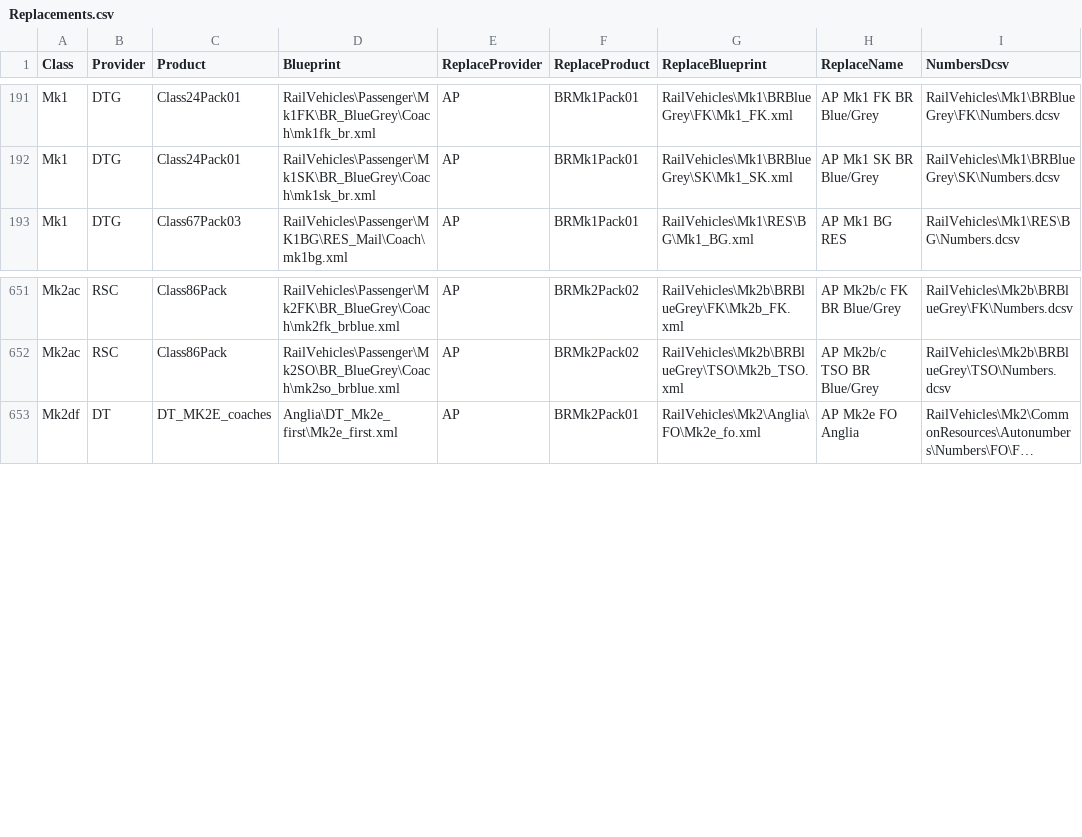
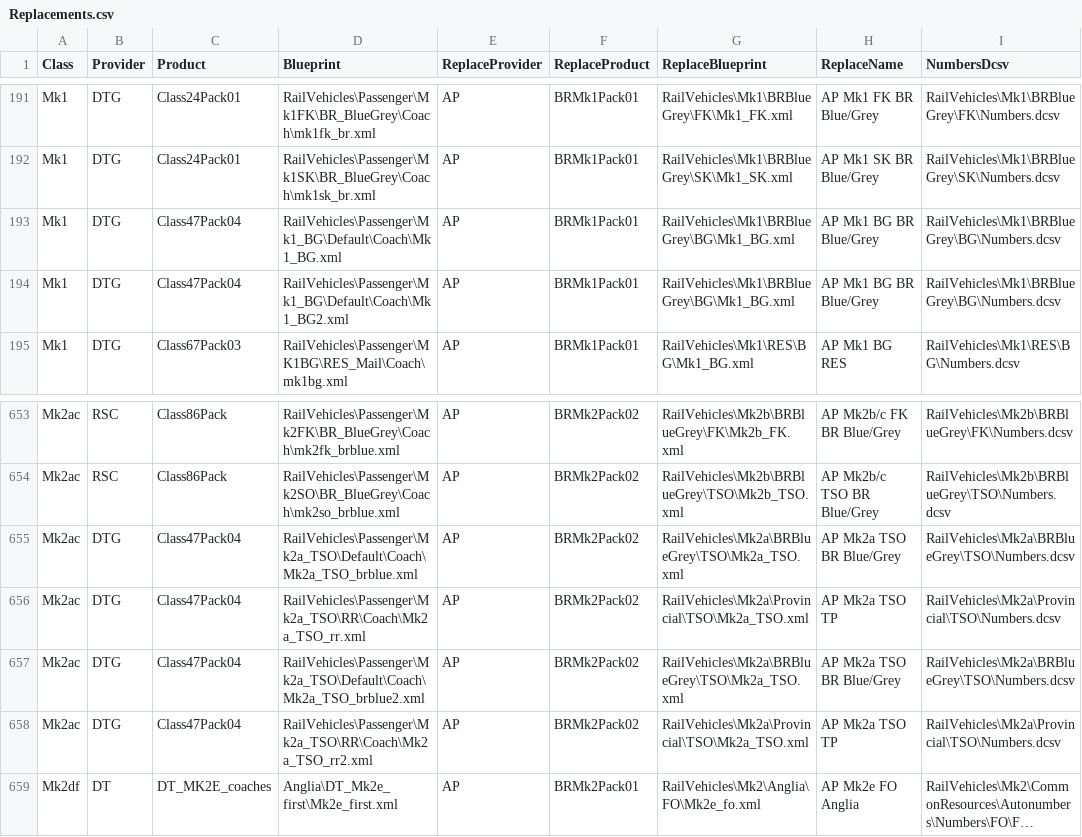
Before and after one commit to jrmckenzie/RSSwapTool, a CSV file: tables/Replacements.csv, drawn as a sheet; only a part is shown, gaps mark what is left out; long unchanged cells end in …; the diff names each change by its address in the sheet, - before the commit and + after, or states it on an @@ line.

Commit message:
Add Huddersfield Line Mk2a coaches, separate tool for swapping old steam locos for BMG and CW versions

```diff
--- a/tables/Replacements.csv
+++ b/tables/Replacements.csv
+row 193: Mk1 | DTG | Class47Pack04 | RailVehicles\Passenger\Mk1_BG\Default\Coach\Mk1_BG.xml | AP | BRMk1Pack01 | RailVehicles\Mk1\BRBlueGrey\BG\Mk1_BG.xml | AP Mk1 BG BR Blue/Grey | RailVehicles\Mk1\BRBlueGrey\BG\Numbers.dcsv
+row 194: Mk1 | DTG | Class47Pack04 | RailVehicles\Passenger\Mk1_BG\Default\Coach\Mk1_BG2.xml | AP | BRMk1Pack01 | RailVehicles\Mk1\BRBlueGrey\BG\Mk1_BG.xml | AP Mk1 BG BR Blue/Grey | RailVehicles\Mk1\BRBlueGrey\BG\Numbers.dcsv
+row 655: Mk2ac | DTG | Class47Pack04 | RailVehicles\Passenger\Mk2a_TSO\Default\Coach\Mk2a_TSO_brblue.xml | AP | BRMk2Pack02 | RailVehicles\Mk2a\BRBlueGrey\TSO\Mk2a_TSO.xml | AP Mk2a TSO BR Blue/Grey | RailVehicles\Mk2a\BRBlueGrey\TSO\Numbers.dcsv
+row 656: Mk2ac | DTG | Class47Pack04 | RailVehicles\Passenger\Mk2a_TSO\RR\Coach\Mk2a_TSO_rr.xml | AP | BRMk2Pack02 | RailVehicles\Mk2a\Provincial\TSO\Mk2a_TSO.xml | AP Mk2a TSO TP | RailVehicles\Mk2a\Provincial\TSO\Numbers.dcsv
+row 657: Mk2ac | DTG | Class47Pack04 | RailVehicles\Passenger\Mk2a_TSO\Default\Coach\Mk2a_TSO_brblue2.xml | AP | BRMk2Pack02 | RailVehicles\Mk2a\BRBlueGrey\TSO\Mk2a_TSO.xml | AP Mk2a TSO BR Blue/Grey | RailVehicles\Mk2a\BRBlueGrey\TSO\Numbers.dcsv
+row 658: Mk2ac | DTG | Class47Pack04 | RailVehicles\Passenger\Mk2a_TSO\RR\Coach\Mk2a_TSO_rr2.xml | AP | BRMk2Pack02 | RailVehicles\Mk2a\Provincial\TSO\Mk2a_TSO.xml | AP Mk2a TSO TP | RailVehicles\Mk2a\Provincial\TSO\Numbers.dcsv
```
Also changed, not shown: 4 other files.
